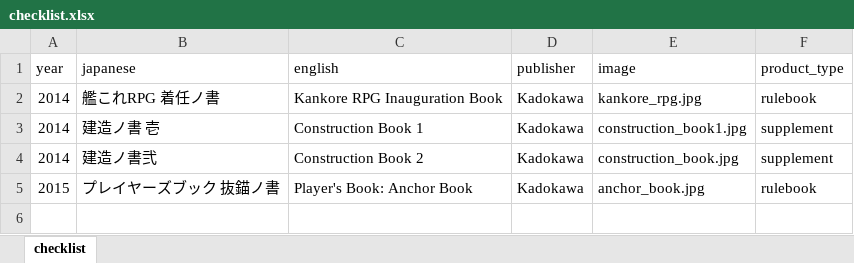
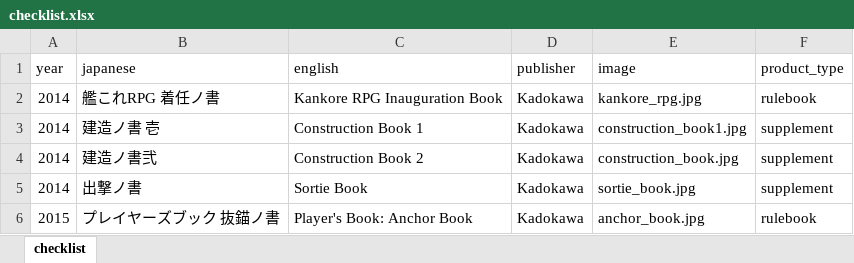
Before and after one commit to weatherspud/japanese-collectors-list, an Excel workbook: kankore-rpg/checklist.xlsx, sheet checklist, drawn as a sheet; values as stored, in another font and other column widths than the file's, no borders; the diff names each change by its address in the sheet, - before the commit and + after, or states it on an @@ line.

Commit message:
kankore

```diff
--- a/kankore-rpg/checklist.xlsx (sheet checklist)
+++ b/kankore-rpg/checklist.xlsx (sheet checklist)
+row 5: 2014 | 出撃ノ書 | Sortie Book | Kadokawa | sortie_book.jpg | supplement
```
Also changed, not shown: 4 other files.
